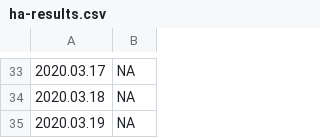
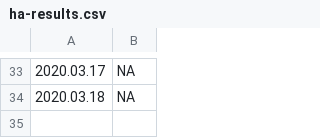
Before and after one commit to mozilla-mobile/fenix-nightly-perftest-results, a CSV file: ha-results.csv, drawn as a sheet; only a part is shown, gaps mark what is left out.

```diff
--- a/ha-results.csv
+++ b/ha-results.csv
@@ -34,2 +34 @@
 2020.03.18, NA
-2020.03.19, NA
```
Also changed, not shown: al-results.csv, hanoob-results.csv, 13 other files.
